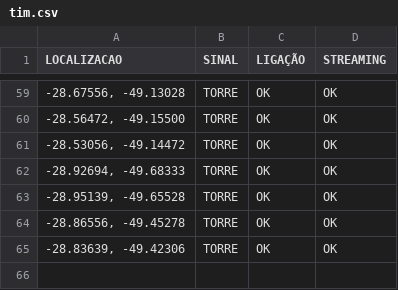
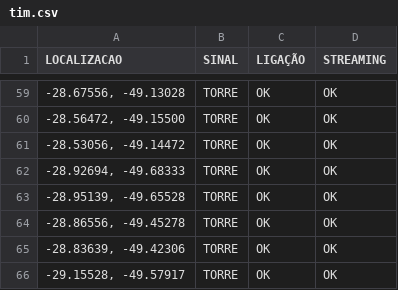
Before and after one commit to rafaelmanarin-network/mapa-cobertura, a CSV file: tim.csv, drawn as a sheet; only a part is shown, gaps mark what is left out; the diff names each change by its address in the sheet, - before the commit and + after, or states it on an @@ line.

Commit message:
n8n-May 7, 2026

```diff
--- a/tim.csv
+++ b/tim.csv
+row 66: -29.15528, -49.57917 | TORRE | OK | OK
```
